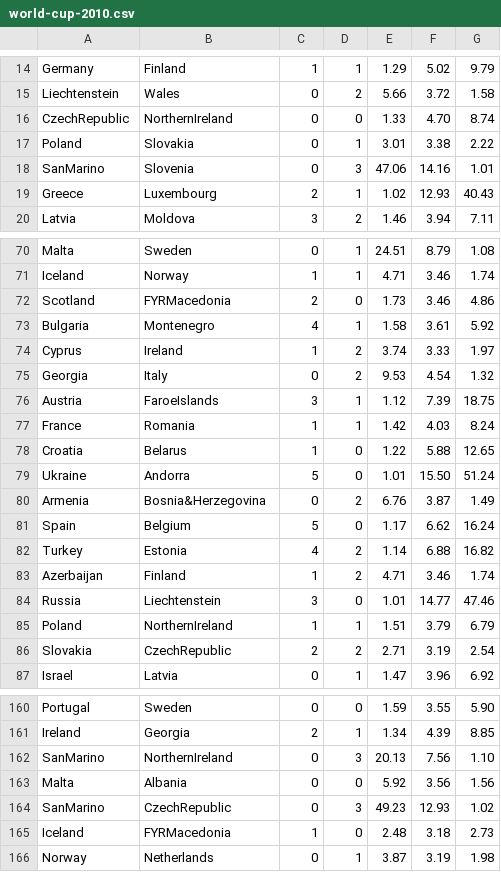
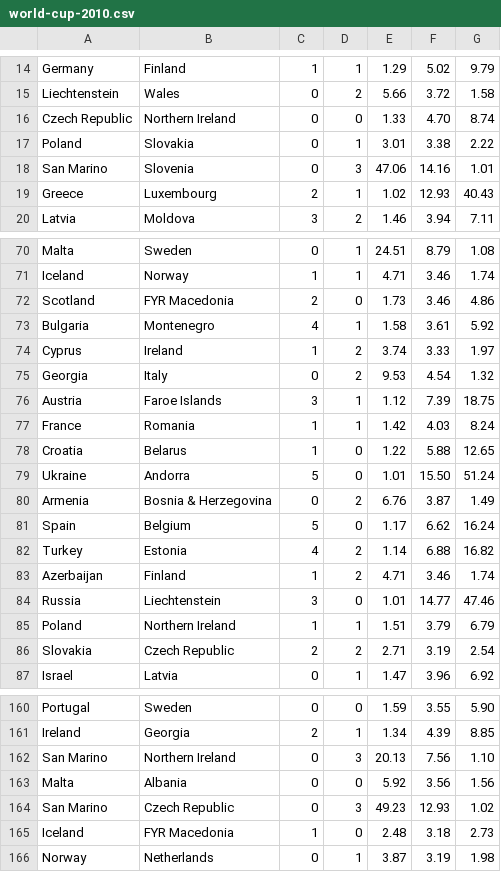
Before and after one commit to staduri/pandabucks, a CSV file: data/world-cup-2010.csv, drawn as a sheet; only a part is shown, gaps mark what is left out; the diff covers the shown part only.

```diff
--- a/data/world-cup-2010.csv
+++ b/data/world-cup-2010.csv
@@ -15,5 +15,5 @@ Germany,Finland,1,1,1.29,5.02,9.79
 Liechtenstein,Wales,0,2,5.66,3.72,1.58
-CzechRepublic,NorthernIreland,0,0,1.33,4.70,8.74
+Czech Republic,Northern Ireland,0,0,1.33,4.70,8.74
 Poland,Slovakia,0,1,3.01,3.38,2.22
-SanMarino,Slovenia,0,3,47.06,14.16,1.01
+San Marino,Slovenia,0,3,47.06,14.16,1.01
 Greece,Luxembourg,2,1,1.02,12.93,40.43
@@ -71,3 +71,3 @@ Malta,Sweden,0,1,24.51,8.79,1.08
 Iceland,Norway,1,1,4.71,3.46,1.74
-Scotland,FYRMacedonia,2,0,1.73,3.46,4.86
+Scotland,FYR Macedonia,2,0,1.73,3.46,4.86
 Bulgaria,Montenegro,4,1,1.58,3.61,5.92
@@ -75,3 +75,3 @@ Cyprus,Ireland,1,2,3.74,3.33,1.97
 Georgia,Italy,0,2,9.53,4.54,1.32
-Austria,FaroeIslands,3,1,1.12,7.39,18.75
+Austria,Faroe Islands,3,1,1.12,7.39,18.75
 France,Romania,1,1,1.42,4.03,8.24
@@ -79,3 +79,3 @@ Croatia,Belarus,1,0,1.22,5.88,12.65
 Ukraine,Andorra,5,0,1.01,15.50,51.24
-Armenia,Bosnia&Herzegovina,0,2,6.76,3.87,1.49
+Armenia,Bosnia & Herzegovina,0,2,6.76,3.87,1.49
 Spain,Belgium,5,0,1.17,6.62,16.24
@@ -84,4 +84,4 @@ Azerbaijan,Finland,1,2,4.71,3.46,1.74
 Russia,Liechtenstein,3,0,1.01,14.77,47.46
-Poland,NorthernIreland,1,1,1.51,3.79,6.79
-Slovakia,CzechRepublic,2,2,2.71,3.19,2.54
+Poland,Northern Ireland,1,1,1.51,3.79,6.79
+Slovakia,Czech Republic,2,2,2.71,3.19,2.54
 Israel,Latvia,0,1,1.47,3.96,6.92
@@ -161,6 +161,6 @@ Portugal,Sweden,0,0,1.59,3.55,5.90
 Ireland,Georgia,2,1,1.34,4.39,8.85
-SanMarino,NorthernIreland,0,3,20.13,7.56,1.10
+San Marino,Northern Ireland,0,3,20.13,7.56,1.10
 Malta,Albania,0,0,5.92,3.56,1.56
-SanMarino,CzechRepublic,0,3,49.23,12.93,1.02
-Iceland,FYRMacedonia,1,0,2.48,3.18,2.73
+San Marino,Czech Republic,0,3,49.23,12.93,1.02
+Iceland,FYR Macedonia,1,0,2.48,3.18,2.73
 Norway,Netherlands,0,1,3.87,3.19,1.98
```
Also changed, not shown: 45 edited cells elsewhere in this file, 1 other file.
